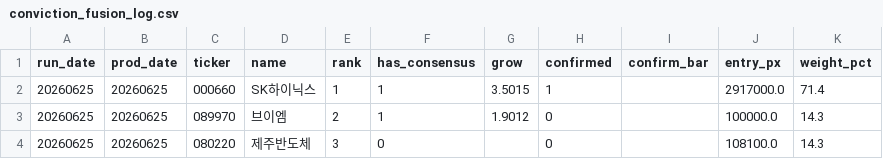
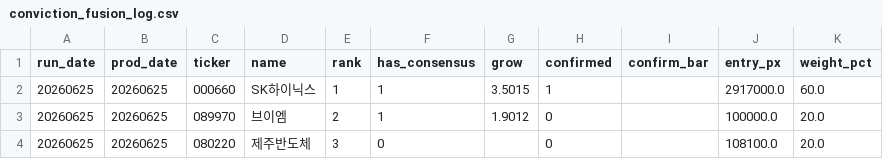
Before and after one commit to VolumeQuant/quant_py-main, a CSV file: kr_eps_momentum/conviction_fusion_log.csv, drawn as a sheet.

```diff
--- a/kr_eps_momentum/conviction_fusion_log.csv
+++ b/kr_eps_momentum/conviction_fusion_log.csv
@@ -1,4 +1,4 @@
 run_date,prod_date,ticker,name,rank,has_consensus,grow,confirmed,confirm_bar,entry_px,weight_pct
-20260625,20260625,000660,SK하이닉스,1,1,3.5015,1,,2917000.0,71.4
-20260625,20260625,089970,브이엠,2,1,1.9012,0,,100000.0,14.3
-20260625,20260625,080220,제주반도체,3,0,,0,,108100.0,14.3
+20260625,20260625,000660,SK하이닉스,1,1,3.5015,1,,2917000.0,60.0
+20260625,20260625,089970,브이엠,2,1,1.9012,0,,100000.0,20.0
+20260625,20260625,080220,제주반도체,3,0,,0,,108100.0,20.0
```
Also changed, not shown: kr_eps_momentum/fusion_consensus_cache.csv, 4 other files.
